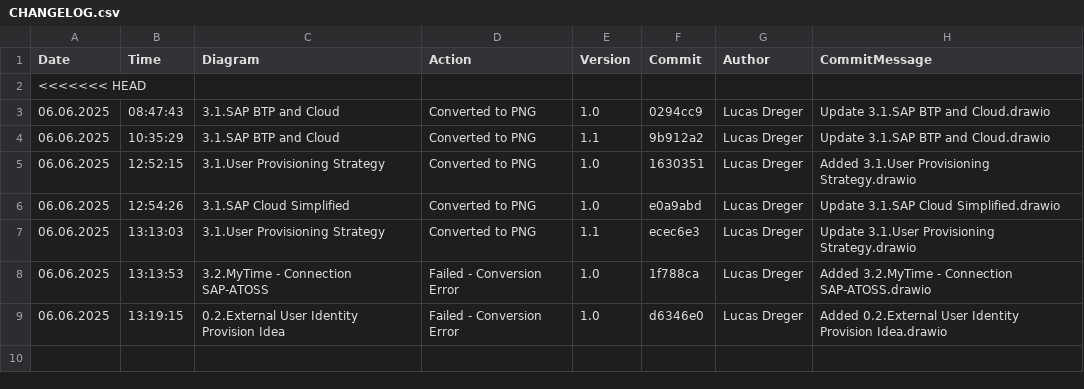
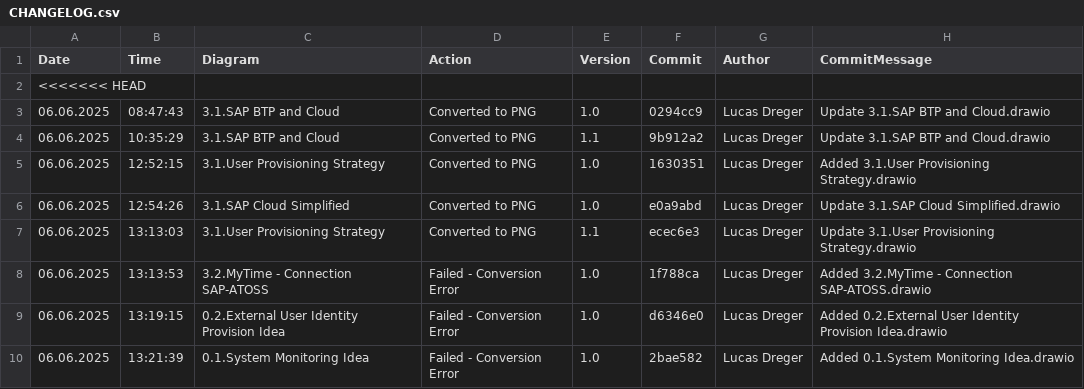
Before and after one commit to frostaag/diagrams-v3, a CSV file: png_files/CHANGELOG.csv, drawn as a sheet; the diff names each change by its address in the sheet, - before the commit and + after, or states it on an @@ line.

```diff
--- a/png_files/CHANGELOG.csv
+++ b/png_files/CHANGELOG.csv
+row 10: 06.06.2025 | 13:21:39 | 0.1.System Monitoring Idea | Failed - Conversion Error | 1.0 | 2bae582 | Lucas Dreger | Added 0.1.System Monitoring Idea.drawio
```
